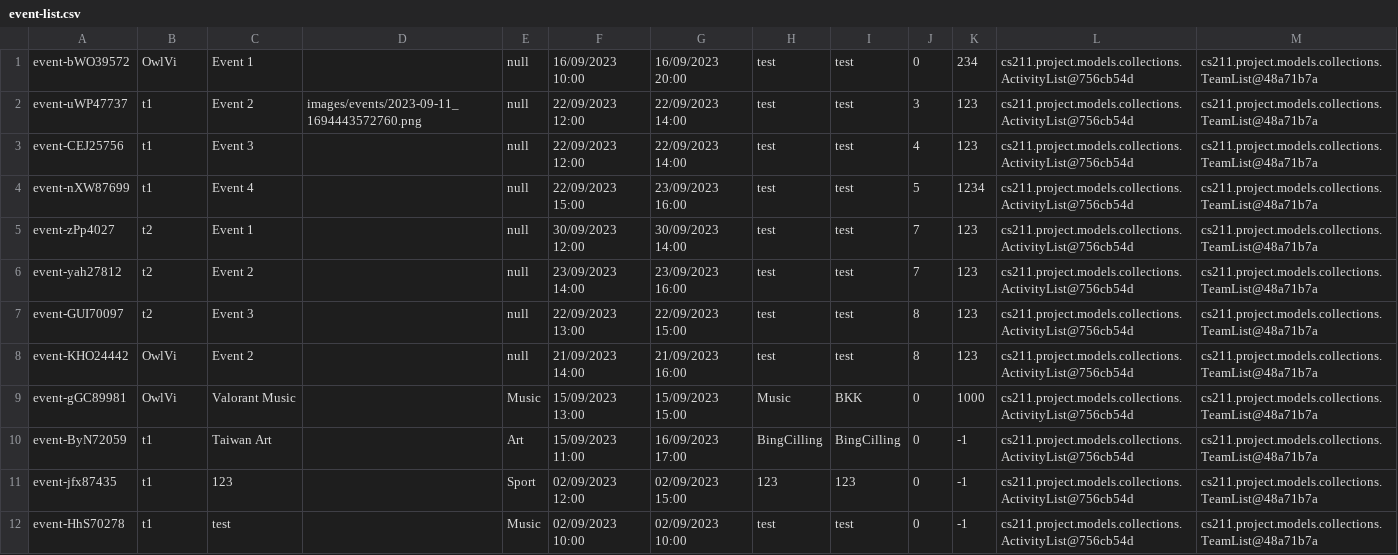
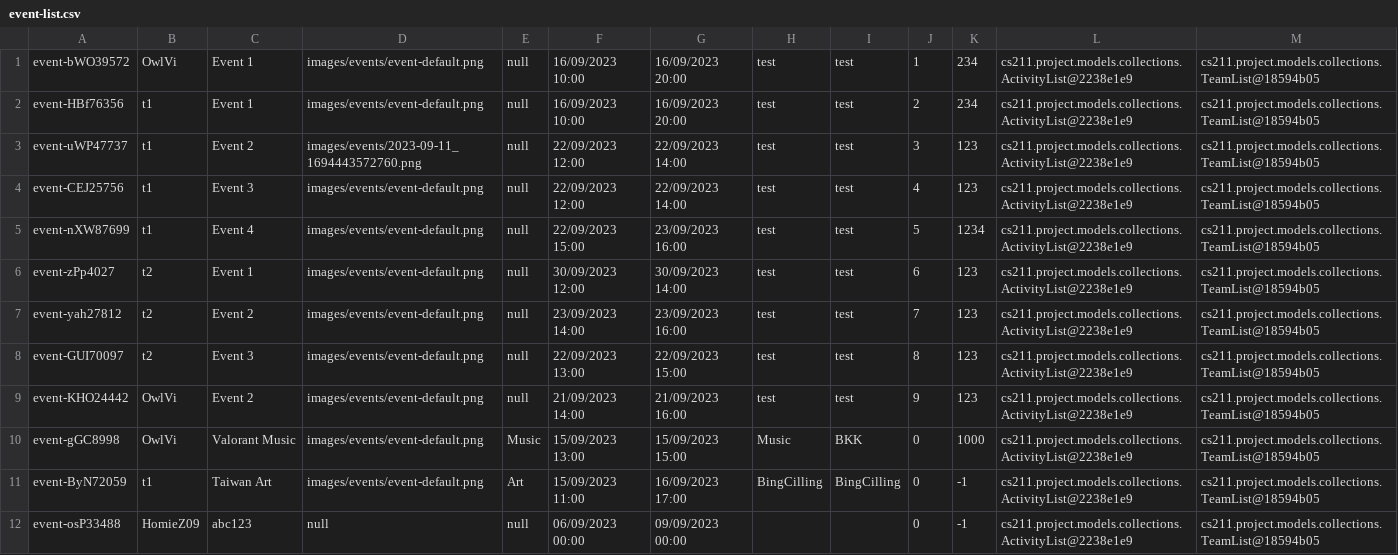
Before and after one commit to Homiez09/plasom-reunion, a CSV file: data/event-list.csv, drawn as a sheet.

```diff
--- a/data/event-list.csv
+++ b/data/event-list.csv
@@ -1,12 +1,12 @@
-event-bWO39572,OwlVi,Event 1,,null,16/09/2023 10:00,16/09/2023 20:00,test,test,0,234,cs211.project.models.collections.ActivityList@756cb54d,cs211.project.models.collections.TeamList@48a71b7a
-event-uWP47737,t1,Event 2,images/events/2023-09-11_1694443572760.png,null,22/09/2023 12:00,22/09/2023 14:00,test,test,3,123,cs211.project.models.collections.ActivityList@756cb54d,cs211.project.models.collections.TeamList@48a71b7a
-event-CEJ25756,t1,Event 3,,null,22/09/2023 12:00,22/09/2023 14:00,test,test,4,123,cs211.project.models.collections.ActivityList@756cb54d,cs211.project.models.collections.TeamList@48a71b7a
-event-nXW87699,t1,Event 4,,null,22/09/2023 15:00,23/09/2023 16:00,test,test,5,1234,cs211.project.models.collections.ActivityList@756cb54d,cs211.project.models.collections.TeamList@48a71b7a
-event-zPp4027,t2,Event 1,,null,30/09/2023 12:00,30/09/2023 14:00,test,test,7,123,cs211.project.models.collections.ActivityList@756cb54d,cs211.project.models.collections.TeamList@48a71b7a
-event-yah27812,t2,Event 2,,null,23/09/2023 14:00,23/09/2023 16:00,test,test,7,123,cs211.project.models.collections.ActivityList@756cb54d,cs211.project.models.collections.TeamList@48a71b7a
-event-GUI70097,t2,Event 3,,null,22/09/2023 13:00,22/09/2023 15:00,test,test,8,123,cs211.project.models.collections.ActivityList@756cb54d,cs211.project.models.collections.TeamList@48a71b7a
-event-KHO24442,OwlVi,Event 2,,null,21/09/2023 14:00,21/09/2023 16:00,test,test,8,123,cs211.project.models.collections.ActivityList@756cb54d,cs211.project.models.collections.TeamList@48a71b7a
-event-gGC89981,OwlVi,Valorant Music,,Music,15/09/2023 13:00,15/09/2023 15:00,Music,BKK,0,1000,cs211.project.models.collections.ActivityList@756cb54d,cs211.project.models.collections.TeamList@48a71b7a
-event-ByN72059,t1,Taiwan Art,,Art,15/09/2023 11:00,16/09/2023 17:00,BingCilling,BingCilling,0,-1,cs211.project.models.collections.ActivityList@756cb54d,cs211.project.models.collections.TeamList@48a71b7a
-event-jfx87435,t1,123,,Sport,02/09/2023 12:00,02/09/2023 15:00,123,123,0,-1,cs211.project.models.collections.ActivityList@756cb54d,cs211.project.models.collections.TeamList@48a71b7a
-event-HhS70278,t1,test,,Music,02/09/2023 10:00,02/09/2023 10:00,test,test,0,-1,cs211.project.models.collections.ActivityList@756cb54d,cs211.project.models.collections.TeamList@48a71b7a
+event-bWO39572,OwlVi,Event 1,images/events/event-default.png,null,16/09/2023 10:00,16/09/2023 20:00,test,test,1,234,cs211.project.models.collections.ActivityList@2238e1e9,cs211.project.models.collections.TeamList@18594b05
+event-HBf76356,t1,Event 1,images/events/event-default.png,null,16/09/2023 10:00,16/09/2023 20:00,test,test,2,234,cs211.project.models.collections.ActivityList@2238e1e9,cs211.project.models.collections.TeamList@18594b05
+event-uWP47737,t1,Event 2,images/events/2023-09-11_1694443572760.png,null,22/09/2023 12:00,22/09/2023 14:00,test,test,3,123,cs211.project.models.collections.ActivityList@2238e1e9,cs211.project.models.collections.TeamList@18594b05
+event-CEJ25756,t1,Event 3,images/events/event-default.png,null,22/09/2023 12:00,22/09/2023 14:00,test,test,4,123,cs211.project.models.collections.ActivityList@2238e1e9,cs211.project.models.collections.TeamList@18594b05
+event-nXW87699,t1,Event 4,images/events/event-default.png,null,22/09/2023 15:00,23/09/2023 16:00,test,test,5,1234,cs211.project.models.collections.ActivityList@2238e1e9,cs211.project.models.collections.TeamList@18594b05
+event-zPp4027,t2,Event 1,images/events/event-default.png,null,30/09/2023 12:00,30/09/2023 14:00,test,test,6,123,cs211.project.models.collections.ActivityList@2238e1e9,cs211.project.models.collections.TeamList@18594b05
+event-yah27812,t2,Event 2,images/events/event-default.png,null,23/09/2023 14:00,23/09/2023 16:00,test,test,7,123,cs211.project.models.collections.ActivityList@2238e1e9,cs211.project.models.collections.TeamList@18594b05
+event-GUI70097,t2,Event 3,images/events/event-default.png,null,22/09/2023 13:00,22/09/2023 15:00,test,test,8,123,cs211.project.models.collections.ActivityList@2238e1e9,cs211.project.models.collections.TeamList@18594b05
+event-KHO24442,OwlVi,Event 2,images/events/event-default.png,null,21/09/2023 14:00,21/09/2023 16:00,test,test,9,123,cs211.project.models.collections.ActivityList@2238e1e9,cs211.project.models.collections.TeamList@18594b05
+event-gGC8998,OwlVi,Valorant Music,images/events/event-default.png,Music,15/09/2023 13:00,15/09/2023 15:00,Music,BKK,0,1000,cs211.project.models.collections.ActivityList@2238e1e9,cs211.project.models.collections.TeamList@18594b05
+event-ByN72059,t1,Taiwan Art,images/events/event-default.png,Art,15/09/2023 11:00,16/09/2023 17:00,BingCilling,BingCilling,0,-1,cs211.project.models.collections.ActivityList@2238e1e9,cs211.project.models.collections.TeamList@18594b05
+event-osP33488,HomieZ09,abc123,null,null,06/09/2023 00:00,09/09/2023 00:00,,,0,-1,cs211.project.models.collections.ActivityList@2238e1e9,cs211.project.models.collections.TeamList@18594b05
```
Also changed, not shown: data/team-list.csv, data/user-list.csv, 3 other files.
